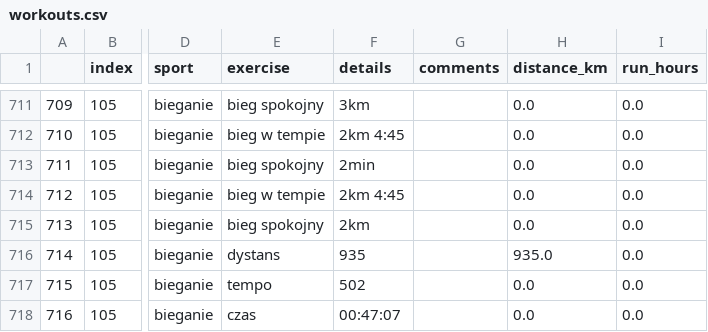
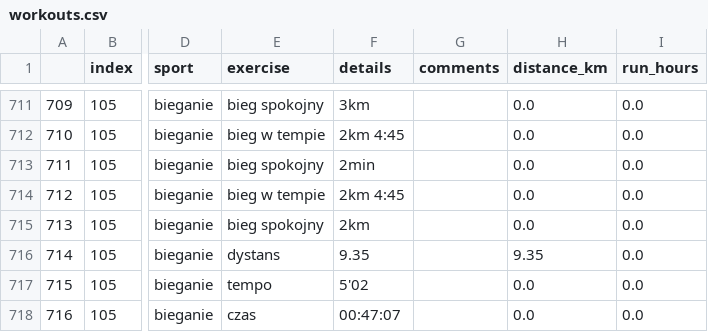
Before and after one commit to przemekolender/SportTracker, a CSV file: files/workouts.csv, drawn as a sheet; only a part is shown, gaps mark what is left out; the diff names each change by its address in the sheet, - before the commit and + after, or states it on an @@ line.

Commit message:
Update files, 14.08.2024 20:09

```diff
--- a/files/workouts.csv
+++ b/files/workouts.csv
-F716 (details): 935
+F716 (details): 9.35
-H716 (distance_km): 935.0
+H716 (distance_km): 9.35
-F717 (details): 502
+F717 (details): 5'02
```
